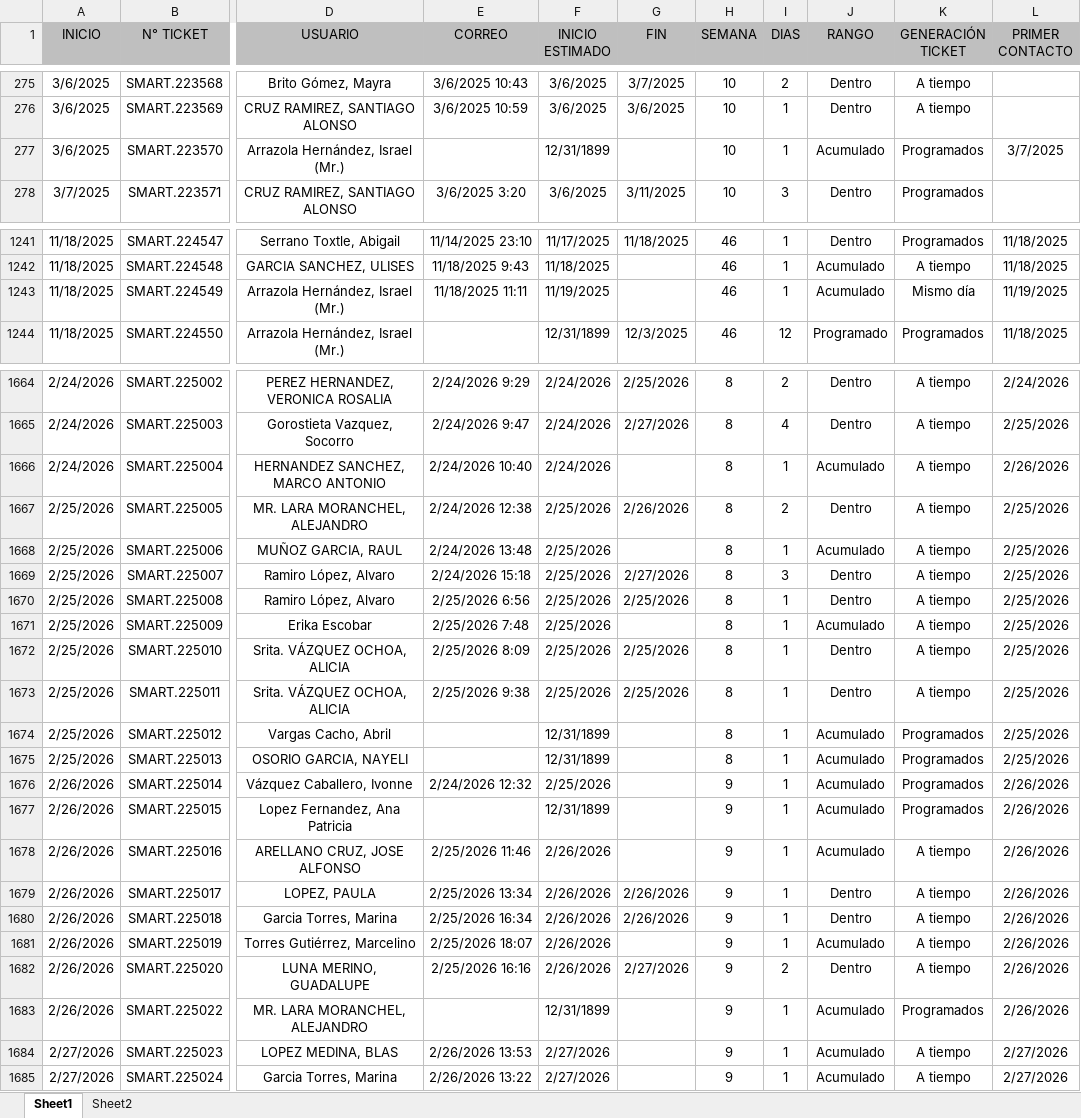
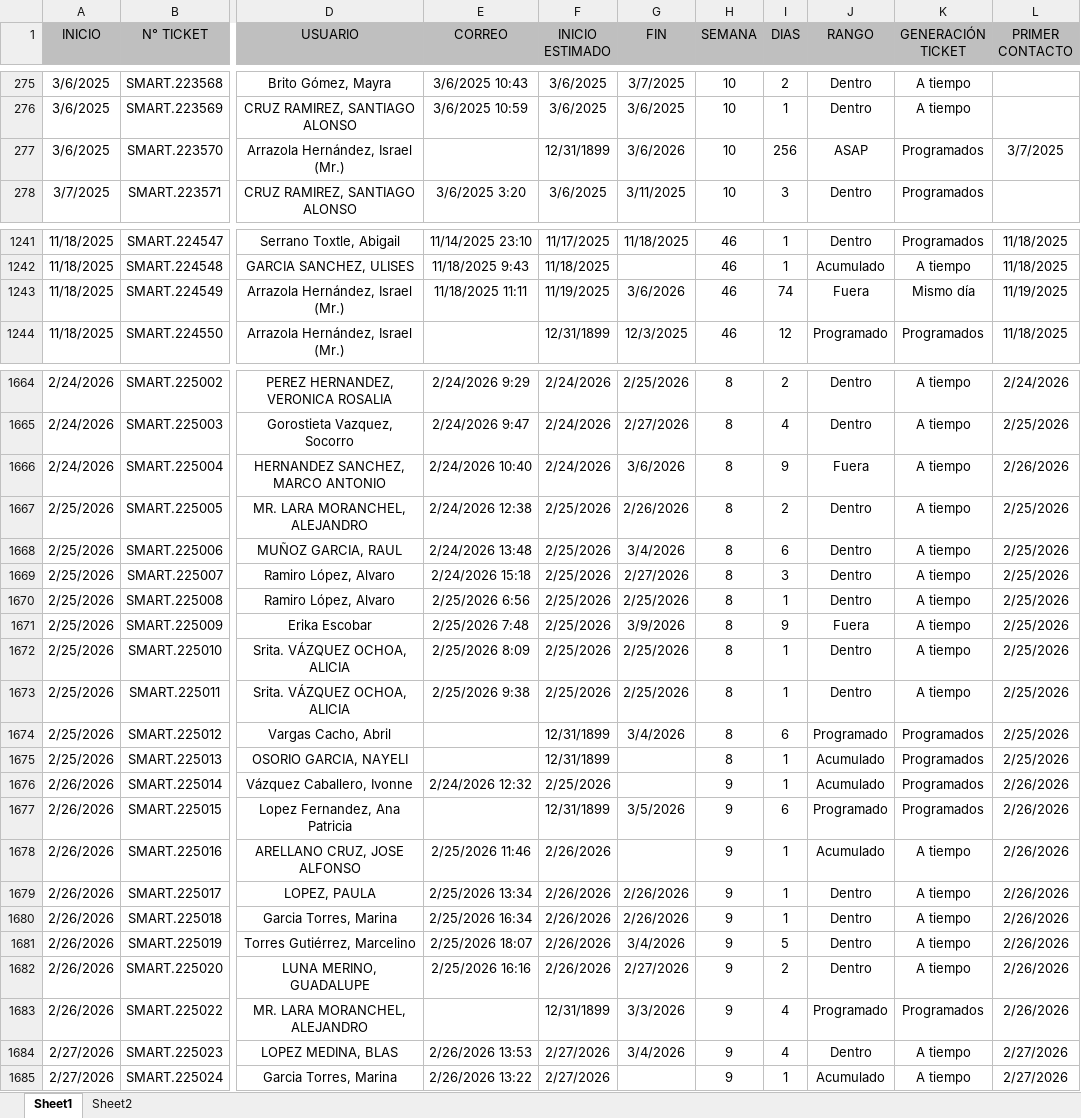
Before and after one commit to Dannap7337/Reporte-mensual, an Excel workbook: Tickets año.xlsx, sheet Sheet1, drawn as a sheet; only a part is shown, gaps mark what is left out; values as stored, in another font and other column widths than the file's, no borders; conditional formats and table styles not drawn; the diff covers the shown part only; the diff names each change by its address in the sheet, - before the commit and + after, or states it on an @@ line.

```diff
--- a/Tickets año.xlsx (sheet Sheet1)
+++ b/Tickets año.xlsx (sheet Sheet1)
-G277 (FIN): (empty)
+G277 (FIN): 3/6/2026
-I277 (DIAS): 1
+I277 (DIAS): 256
-J277 (RANGO): Acumulado
+J277 (RANGO): ASAP
-G1243 (FIN): (empty)
+G1243 (FIN): 3/6/2026
-I1243 (DIAS): 1
+I1243 (DIAS): 74
-J1243 (RANGO): Acumulado
+J1243 (RANGO): Fuera
-G1666 (FIN): (empty)
+G1666 (FIN): 3/6/2026
-I1666 (DIAS): 1
+I1666 (DIAS): 9
-J1666 (RANGO): Acumulado
+J1666 (RANGO): Fuera
-G1668 (FIN): (empty)
+G1668 (FIN): 3/4/2026
-I1668 (DIAS): 1
+I1668 (DIAS): 6
-J1668 (RANGO): Acumulado
+J1668 (RANGO): Dentro
-G1671 (FIN): (empty)
+G1671 (FIN): 3/9/2026
-I1671 (DIAS): 1
+I1671 (DIAS): 9
-J1671 (RANGO): Acumulado
+J1671 (RANGO): Fuera
-G1674 (FIN): (empty)
+G1674 (FIN): 3/4/2026
-I1674 (DIAS): 1
+I1674 (DIAS): 6
-J1674 (RANGO): Acumulado
+J1674 (RANGO): Programado
-G1677 (FIN): (empty)
+G1677 (FIN): 3/5/2026
-I1677 (DIAS): 1
+I1677 (DIAS): 6
-J1677 (RANGO): Acumulado
+J1677 (RANGO): Programado
-G1681 (FIN): (empty)
+G1681 (FIN): 3/4/2026
-I1681 (DIAS): 1
+I1681 (DIAS): 5
-J1681 (RANGO): Acumulado
+J1681 (RANGO): Dentro
-G1683 (FIN): (empty)
+G1683 (FIN): 3/3/2026
-I1683:I1684 (DIAS): 1
+I1683:I1684 (DIAS): 4
-J1683 (RANGO): Acumulado
+J1683 (RANGO): Programado
-G1684 (FIN): (empty)
+G1684 (FIN): 3/4/2026
-J1684 (RANGO): Acumulado
+J1684 (RANGO): Dentro
```
Also changed, not shown: 54 added rows and 36 edited cells elsewhere in this sheet.
